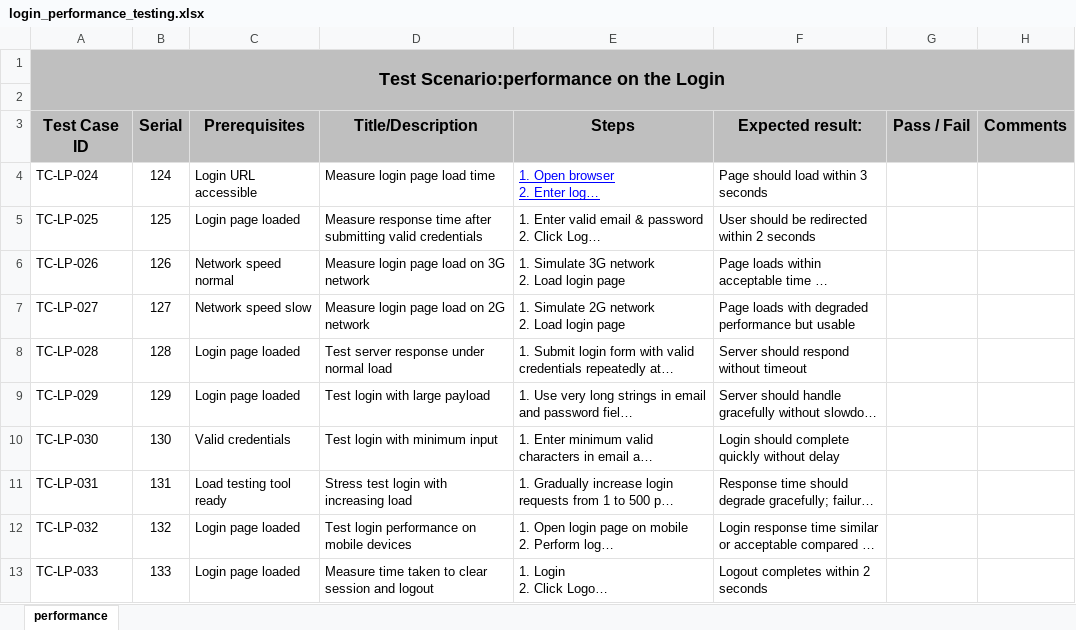
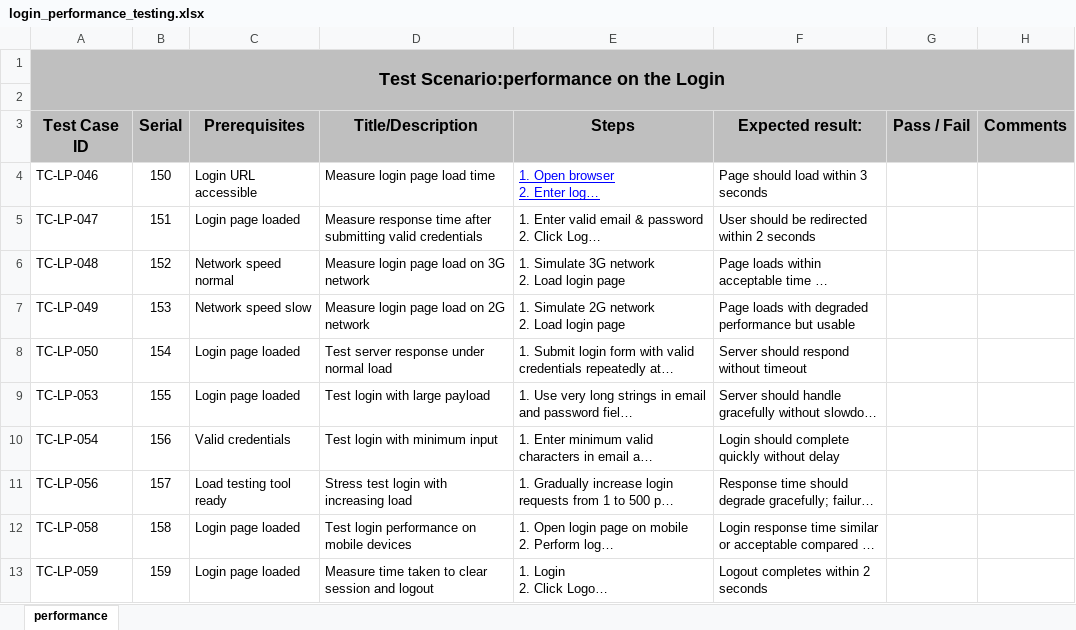
Before and after one commit to rumy14/ai-quizwhiz.zluck.com-pnt-b24, an Excel workbook: test_case/Authentication/login/login_performance_testing.xlsx, sheet performance, drawn as a sheet; long unchanged cells end in …; values as stored, in another font and other column widths than the file's, no borders; the diff names each change by its address in the sheet, - before the commit and + after, or states it on an @@ line.

```diff
--- a/test_case/Authentication/login/login_performance_testing.xlsx (sheet performance)
+++ b/test_case/Authentication/login/login_performance_testing.xlsx (sheet performance)
-A4 (Test Case ID): TC-LP-024
+A4 (Test Case ID): TC-LP-046
-B4 (Serial): 124
+B4 (Serial): 150
-A5 (Test Case ID): TC-LP-025
+A5 (Test Case ID): TC-LP-047
-B5 (Serial): 125
+B5 (Serial): 151
-A6 (Test Case ID): TC-LP-026
+A6 (Test Case ID): TC-LP-048
-B6 (Serial): 126
+B6 (Serial): 152
-A7 (Test Case ID): TC-LP-027
+A7 (Test Case ID): TC-LP-049
-B7 (Serial): 127
+B7 (Serial): 153
-A8 (Test Case ID): TC-LP-028
+A8 (Test Case ID): TC-LP-050
-B8 (Serial): 128
+B8 (Serial): 154
-A9 (Test Case ID): TC-LP-029
+A9 (Test Case ID): TC-LP-053
-B9 (Serial): 129
+B9 (Serial): 155
-A10 (Test Case ID): TC-LP-030
+A10 (Test Case ID): TC-LP-054
-B10 (Serial): 130
+B10 (Serial): 156
-A11 (Test Case ID): TC-LP-031
+A11 (Test Case ID): TC-LP-056
-B11 (Serial): 131
+B11 (Serial): 157
-A12 (Test Case ID): TC-LP-032
+A12 (Test Case ID): TC-LP-058
-B12 (Serial): 132
+B12 (Serial): 158
-A13 (Test Case ID): TC-LP-033
+A13 (Test Case ID): TC-LP-059
-B13 (Serial): 133
+B13 (Serial): 159
```
Also changed, not shown: test_case/Authentication/Registation/Tc_Reg_Functional(nadira).xlsx, test_case/Authentication/Registation/Tc_Registration(nadira).xlsx, 7 other files.
